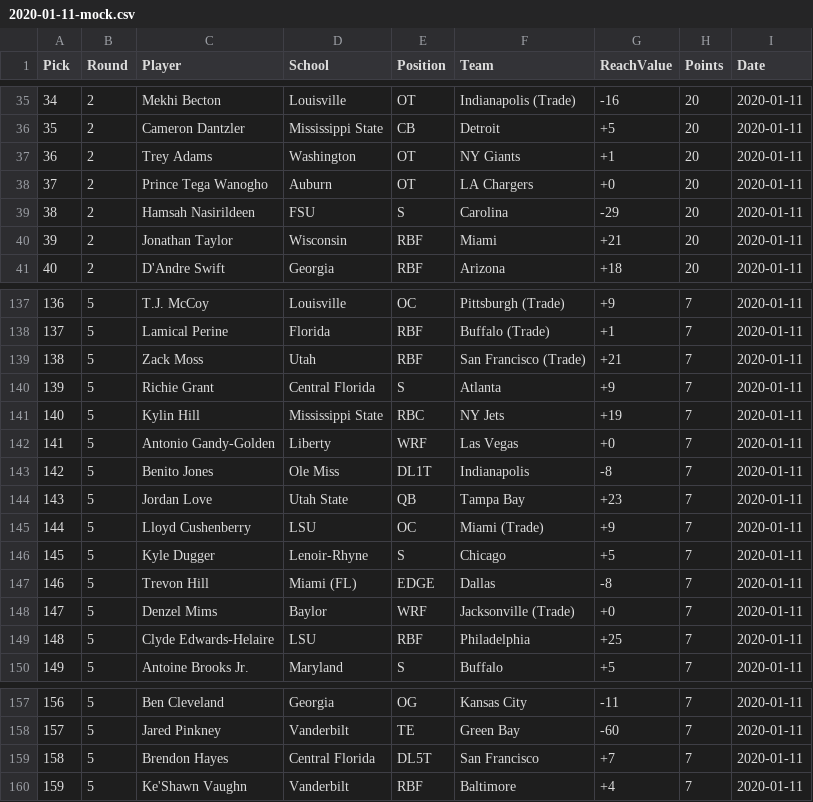
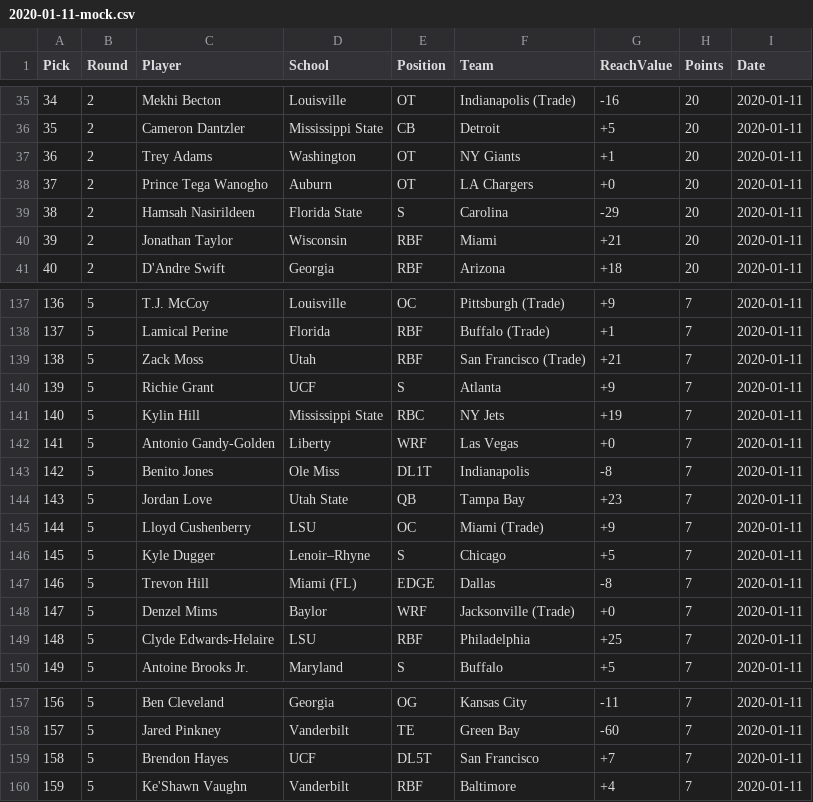
Before and after one commit to Leagify/mockdraft-2020, a CSV file: mocks/2020-01-11-mock.csv, drawn as a sheet; only a part is shown, gaps mark what is left out.

```diff
--- a/mocks/2020-01-11-mock.csv
+++ b/mocks/2020-01-11-mock.csv
@@ -38,3 +38,3 @@ Pick,Round,Player,School,Position,Team,ReachValue,Points,Date
 37,2,Prince Tega Wanogho,Auburn,OT,LA Chargers,+0,20,2020-01-11
-38,2,Hamsah Nasirildeen,FSU,S,Carolina,-29,20,2020-01-11
+38,2,Hamsah Nasirildeen,Florida State,S,Carolina,-29,20,2020-01-11
 39,2,Jonathan Taylor,Wisconsin,RBF,Miami,+21,20,2020-01-11
@@ -139,3 +139,3 @@ Pick,Round,Player,School,Position,Team,ReachValue,Points,Date
 138,5,Zack Moss,Utah,RBF,San Francisco (Trade),+21,7,2020-01-11
-139,5,Richie Grant,Central Florida,S,Atlanta,+9,7,2020-01-11
+139,5,Richie Grant,UCF,S,Atlanta,+9,7,2020-01-11
 140,5,Kylin Hill,Mississippi State,RBC,NY Jets,+19,7,2020-01-11
@@ -145,3 +145,3 @@ Pick,Round,Player,School,Position,Team,ReachValue,Points,Date
 144,5,Lloyd Cushenberry,LSU,OC,Miami (Trade),+9,7,2020-01-11
-145,5,Kyle Dugger,Lenoir-Rhyne,S,Chicago,+5,7,2020-01-11
+145,5,Kyle Dugger,Lenoir–Rhyne,S,Chicago,+5,7,2020-01-11
 146,5,Trevon Hill,Miami (FL),EDGE,Dallas,-8,7,2020-01-11
@@ -158,3 +158,3 @@ Pick,Round,Player,School,Position,Team,ReachValue,Points,Date
 157,5,Jared Pinkney,Vanderbilt,TE,Green Bay,-60,7,2020-01-11
-158,5,Brendon Hayes,Central Florida,DL5T,San Francisco,+7,7,2020-01-11
+158,5,Brendon Hayes,UCF,DL5T,San Francisco,+7,7,2020-01-11
 159,5,Ke'Shawn Vaughn,Vanderbilt,RBF,Baltimore,+4,7,2020-01-11
```
Also changed, not shown: mocks/2020-01-15-mock.csv, 1 other file.
